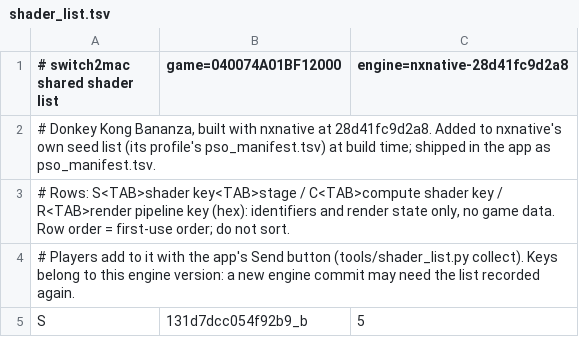
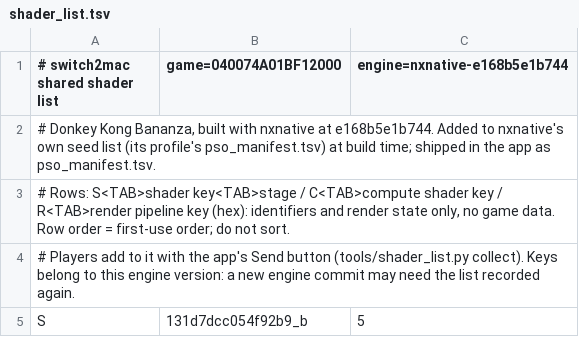
Before and after one commit to IT-Kwj/hermit, a TSV file: games/donkey-kong-bananza/shader_list.tsv, drawn as a sheet; only a part is shown.

```diff
--- a/games/donkey-kong-bananza/shader_list.tsv
+++ b/games/donkey-kong-bananza/shader_list.tsv
@@ -1,3 +1,3 @@
-# switch2mac shared shader list	game=040074A01BF12000	engine=nxnative-28d41fc9d2a8
-# Donkey Kong Bananza, built with nxnative at 28d41fc9d2a8. Added to nxnative's own seed list (its profile's pso_manifest.tsv) at build time; shipped in the app as pso_manifest.tsv.
+# switch2mac shared shader list	game=040074A01BF12000	engine=nxnative-e168b5e1b744
+# Donkey Kong Bananza, built with nxnative at e168b5e1b744. Added to nxnative's own seed list (its profile's pso_manifest.tsv) at build time; shipped in the app as pso_manifest.tsv.
 # Rows: S<TAB>shader key<TAB>stage / C<TAB>compute shader key / R<TAB>render pipeline key (hex): identifiers and render state only, no game data. Row order = first-use order; do not sort.
```
Also changed, not shown: 3 other files.
